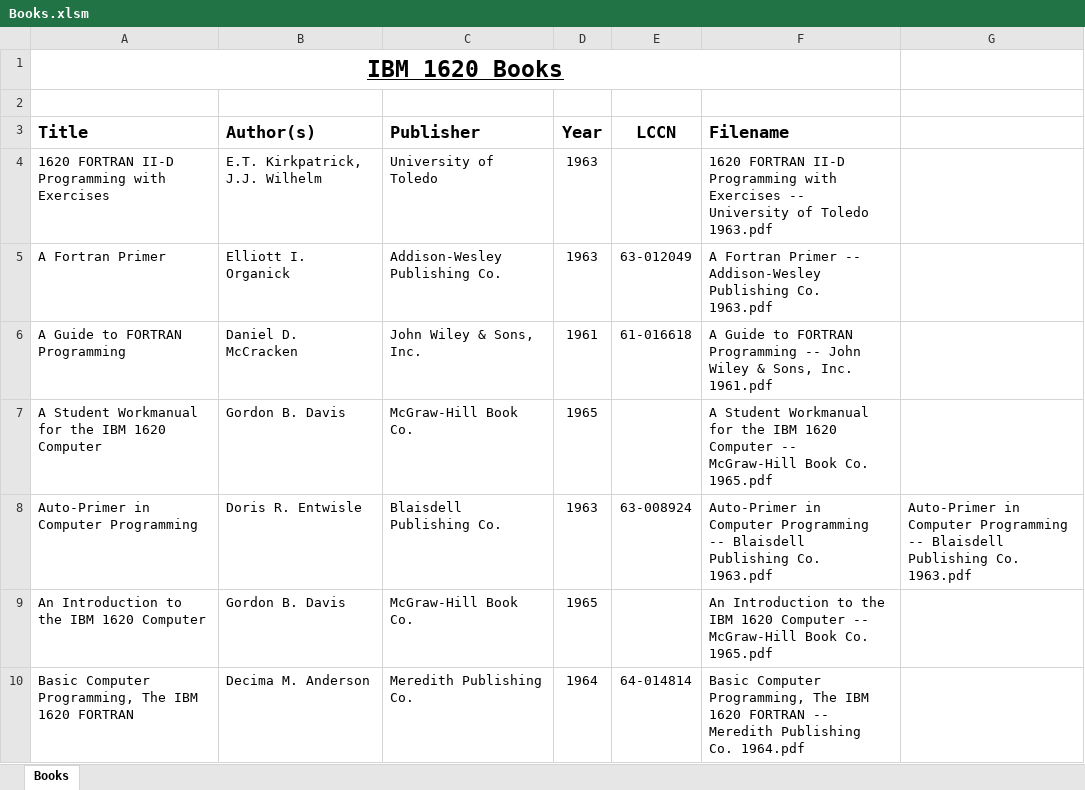
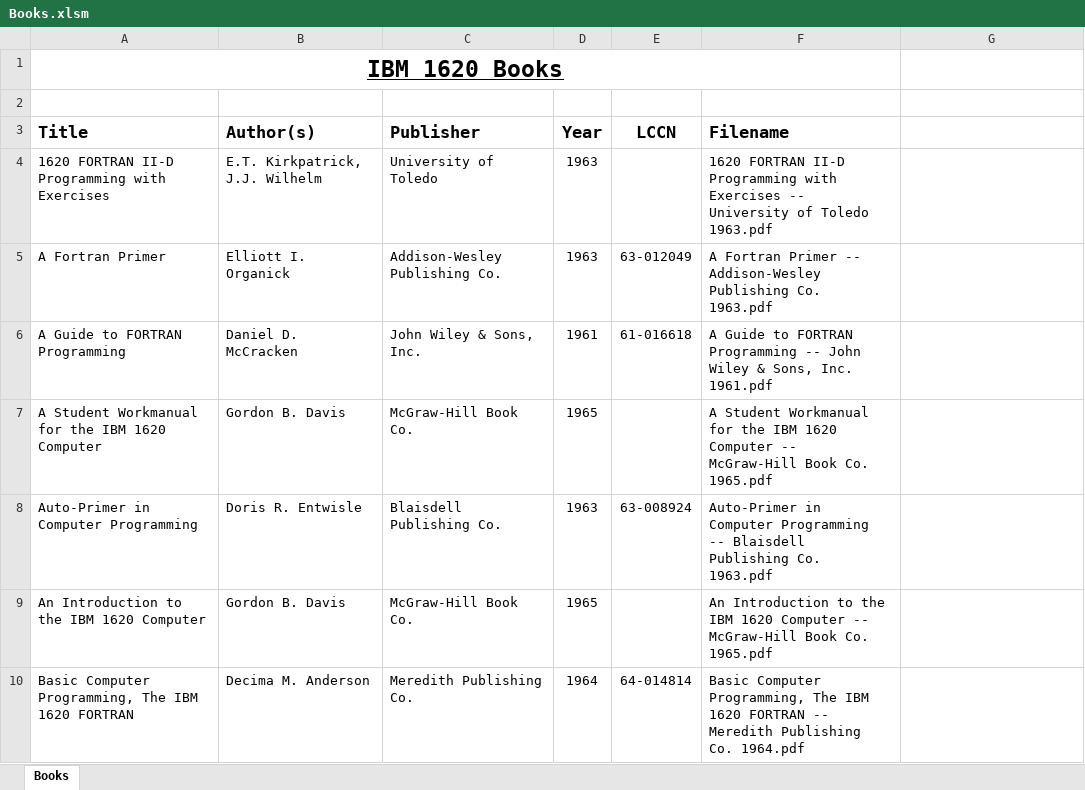
Before and after one commit to pkimpel/IBM1620-Archive, an Excel workbook: Documents/Books/Books.xlsm, sheet Books, drawn as a sheet; only a part is shown; values as stored, in another font and other column widths than the file's, no borders; charts and pictures not drawn; the diff names each change by its address in the sheet, - before the commit and + after, or states it on an @@ line.

Commit message:
Added more books, manuals, and specification.

```diff
--- a/Documents/Books/Books.xlsm (sheet Books)
+++ b/Documents/Books/Books.xlsm (sheet Books)
-G8: Auto-Primer in Computer Programming -- Blaisdell Publishing Co. 1963.pdf
+G8: (empty)
```
Also changed, not shown: Documents/Manuals/Manuals.xlsm, Documents/Specifications/Specifications.xlsm, 3 other files.
